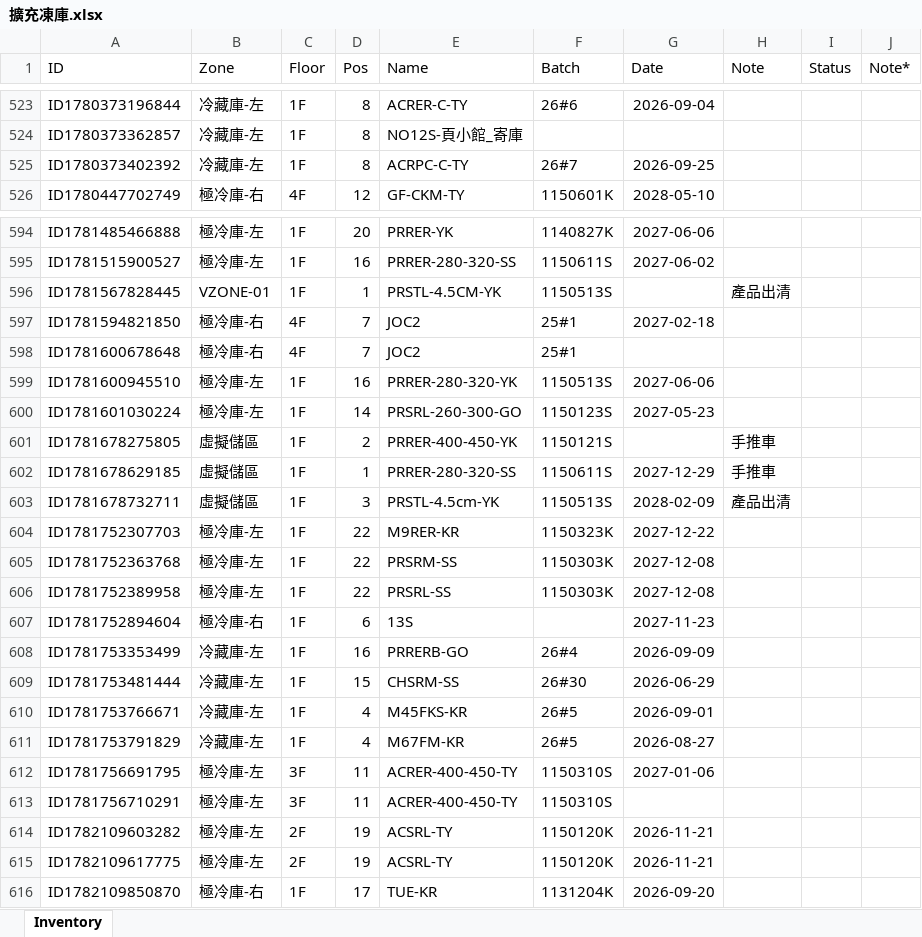
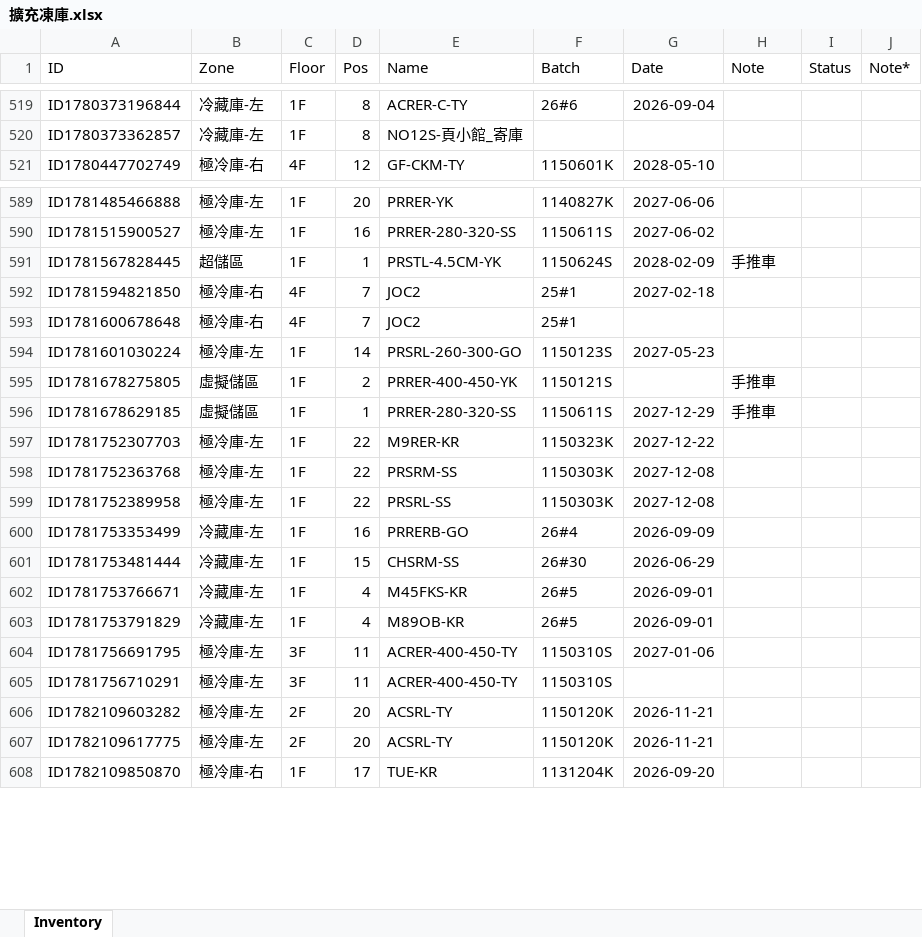
Before and after one commit to mingfonglpg-bit/-1-1, an Excel workbook: 擴充凍庫.xlsx, sheet Inventory, drawn as a sheet; only a part is shown, gaps mark what is left out; values as stored, in another font and other column widths than the file's, no borders; charts and pictures not drawn; removed rows and columns are numbered as before the commit, all else as after; the diff covers the shown part only; the diff names each change by its address in the sheet, - before the commit and + after, or states it on an @@ line.

```diff
--- a/擴充凍庫.xlsx (sheet Inventory)
+++ b/擴充凍庫.xlsx (sheet Inventory)
-row 525: ID1780373402392 | 冷藏庫-左 | 1F | 8 | ACRPC-C-TY | 26#7 | 2026-09-25
-B591 (Zone): VZONE-01
+B591 (Zone): 超儲區
-F591 (Batch): 1150513S
+F591 (Batch): 1150624S
-G591 (Date): (empty)
+G591 (Date): 2028-02-09
-H591 (Note): 產品出清
+H591 (Note): 手推車
-row 599: ID1781600945510 | 極冷庫-左 | 1F | 16 | PRRER-280-320-YK | 1150513S | 2027-06-06
-row 603: ID1781678732711 | 虛擬儲區 | 1F | 3 | PRSTL-4.5cm-YK | 1150513S | 2028-02-09 | 產品出清
-row 607: ID1781752894604 | 極冷庫-右 | 1F | 6 | 13S |  | 2027-11-23
-E603 (Name): M67FM-KR
+E603 (Name): M89OB-KR
-G603 (Date): 2026-08-27
+G603 (Date): 2026-09-01
-D606:D607 (Pos): 19
+D606:D607 (Pos): 20
```
Also changed, not shown: 15 added rows, 6 removed rows and 18 edited cells elsewhere in this sheet.
